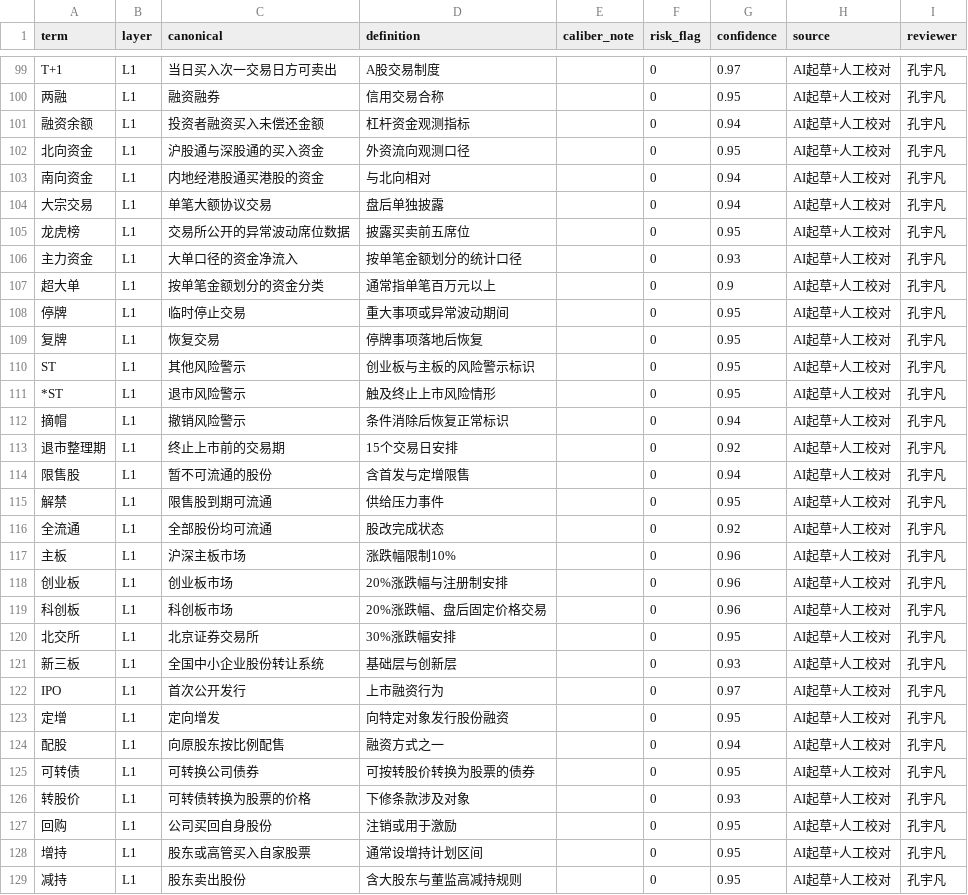
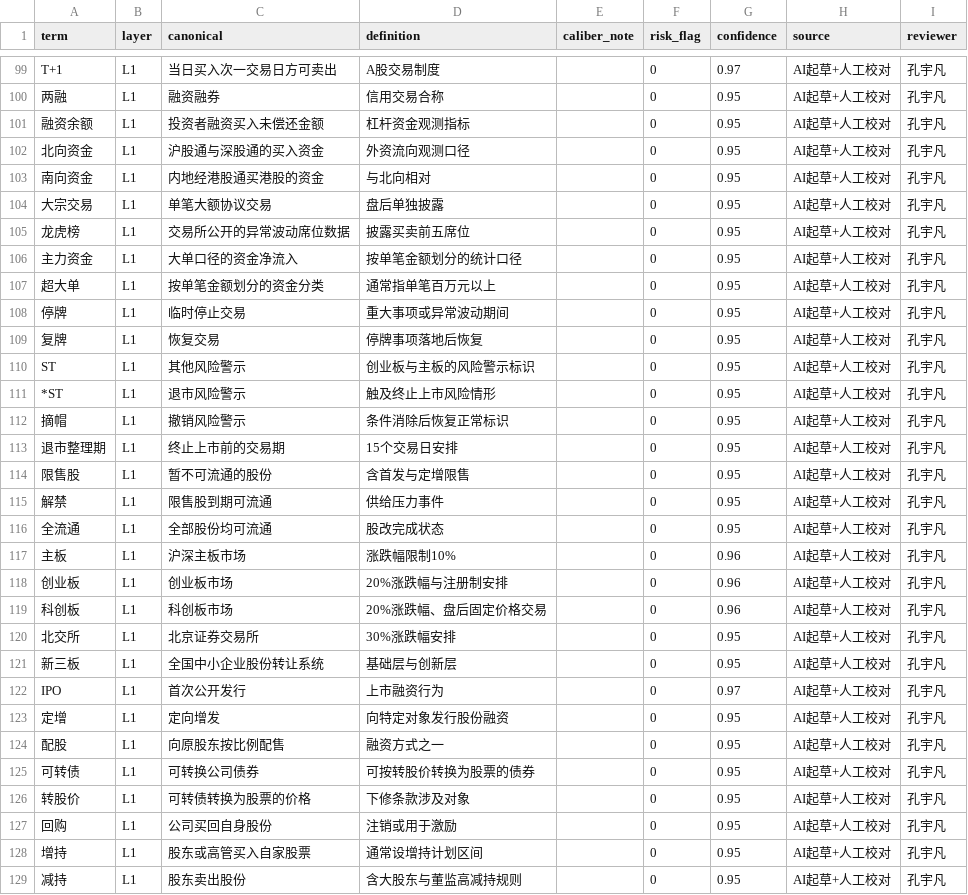
Before and after one commit to kiko401/zhiyin, a CSV file: data/lexicon_seed.csv, drawn as a sheet; only a part is shown, gaps mark what is left out; the diff covers the shown part only.

```diff
--- a/data/lexicon_seed.csv
+++ b/data/lexicon_seed.csv
@@ -100,9 +100,9 @@ T+1,L1,当日买入次一交易日方可卖出,A股交易制度,,0,0.97,AI起草
 两融,L1,融资融券,信用交易合称,,0,0.95,AI起草+人工校对,孔宇凡
-融资余额,L1,投资者融资买入未偿还金额,杠杆资金观测指标,,0,0.94,AI起草+人工校对,孔宇凡
+融资余额,L1,投资者融资买入未偿还金额,杠杆资金观测指标,,0,0.95,AI起草+人工校对,孔宇凡
 北向资金,L1,沪股通与深股通的买入资金,外资流向观测口径,,0,0.95,AI起草+人工校对,孔宇凡
-南向资金,L1,内地经港股通买港股的资金,与北向相对,,0,0.94,AI起草+人工校对,孔宇凡
-大宗交易,L1,单笔大额协议交易,盘后单独披露,,0,0.94,AI起草+人工校对,孔宇凡
+南向资金,L1,内地经港股通买港股的资金,与北向相对,,0,0.95,AI起草+人工校对,孔宇凡
+大宗交易,L1,单笔大额协议交易,盘后单独披露,,0,0.95,AI起草+人工校对,孔宇凡
 龙虎榜,L1,交易所公开的异常波动席位数据,披露买卖前五席位,,0,0.95,AI起草+人工校对,孔宇凡
-主力资金,L1,大单口径的资金净流入,按单笔金额划分的统计口径,,0,0.93,AI起草+人工校对,孔宇凡
-超大单,L1,按单笔金额划分的资金分类,通常指单笔百万元以上,,0,0.9,AI起草+人工校对,孔宇凡
+主力资金,L1,大单口径的资金净流入,按单笔金额划分的统计口径,,0,0.95,AI起草+人工校对,孔宇凡
+超大单,L1,按单笔金额划分的资金分类,通常指单笔百万元以上,,0,0.95,AI起草+人工校对,孔宇凡
 停牌,L1,临时停止交易,重大事项或异常波动期间,,0,0.95,AI起草+人工校对,孔宇凡
@@ -111,7 +111,7 @@ ST,L1,其他风险警示,创业板与主板的风险警示标识,,0,0.95,AI起
 *ST,L1,退市风险警示,触及终止上市风险情形,,0,0.95,AI起草+人工校对,孔宇凡
-摘帽,L1,撤销风险警示,条件消除后恢复正常标识,,0,0.94,AI起草+人工校对,孔宇凡
-退市整理期,L1,终止上市前的交易期,15个交易日安排,,0,0.92,AI起草+人工校对,孔宇凡
-限售股,L1,暂不可流通的股份,含首发与定增限售,,0,0.94,AI起草+人工校对,孔宇凡
+摘帽,L1,撤销风险警示,条件消除后恢复正常标识,,0,0.95,AI起草+人工校对,孔宇凡
+退市整理期,L1,终止上市前的交易期,15个交易日安排,,0,0.95,AI起草+人工校对,孔宇凡
+限售股,L1,暂不可流通的股份,含首发与定增限售,,0,0.95,AI起草+人工校对,孔宇凡
 解禁,L1,限售股到期可流通,供给压力事件,,0,0.95,AI起草+人工校对,孔宇凡
-全流通,L1,全部股份均可流通,股改完成状态,,0,0.92,AI起草+人工校对,孔宇凡
+全流通,L1,全部股份均可流通,股改完成状态,,0,0.95,AI起草+人工校对,孔宇凡
 主板,L1,沪深主板市场,涨跌幅限制10%,,0,0.96,AI起草+人工校对,孔宇凡
@@ -120,8 +120,8 @@ ST,L1,其他风险警示,创业板与主板的风险警示标识,,0,0.95,AI起
 北交所,L1,北京证券交易所,30%涨跌幅安排,,0,0.95,AI起草+人工校对,孔宇凡
-新三板,L1,全国中小企业股份转让系统,基础层与创新层,,0,0.93,AI起草+人工校对,孔宇凡
+新三板,L1,全国中小企业股份转让系统,基础层与创新层,,0,0.95,AI起草+人工校对,孔宇凡
 IPO,L1,首次公开发行,上市融资行为,,0,0.97,AI起草+人工校对,孔宇凡
 定增,L1,定向增发,向特定对象发行股份融资,,0,0.95,AI起草+人工校对,孔宇凡
-配股,L1,向原股东按比例配售,融资方式之一,,0,0.94,AI起草+人工校对,孔宇凡
+配股,L1,向原股东按比例配售,融资方式之一,,0,0.95,AI起草+人工校对,孔宇凡
 可转债,L1,可转换公司债券,可按转股价转换为股票的债券,,0,0.95,AI起草+人工校对,孔宇凡
-转股价,L1,可转债转换为股票的价格,下修条款涉及对象,,0,0.93,AI起草+人工校对,孔宇凡
+转股价,L1,可转债转换为股票的价格,下修条款涉及对象,,0,0.95,AI起草+人工校对,孔宇凡
 回购,L1,公司买回自身股份,注销或用于激励,,0,0.95,AI起草+人工校对,孔宇凡
```
Also changed, not shown: 62 edited cells elsewhere in this file, 3 other files.
